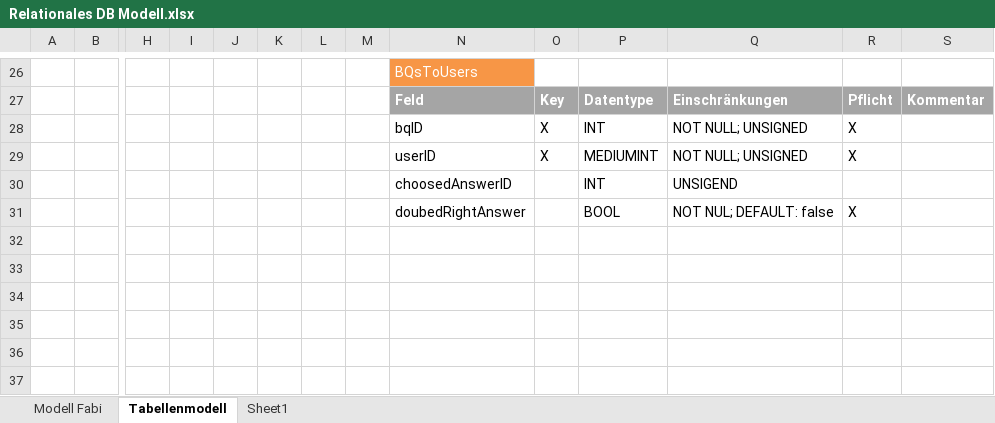
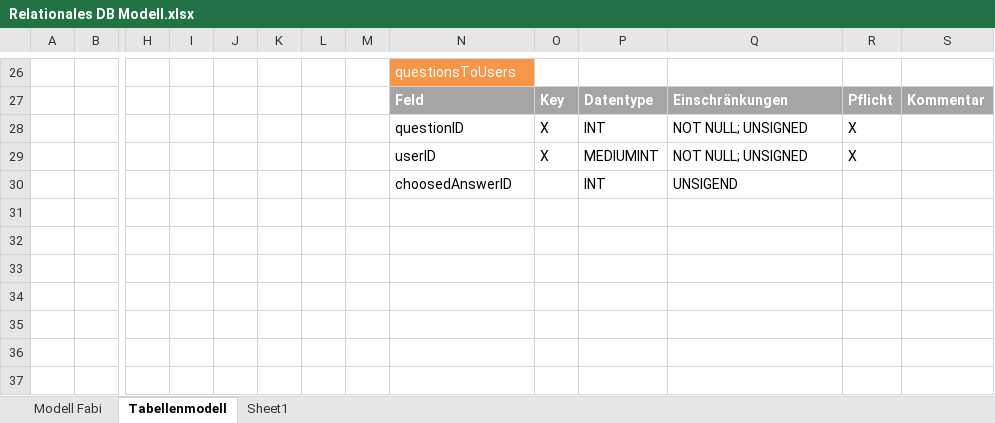
Before and after one commit to TheOssi/lulu, an Excel workbook: docs/Relationales DB Modell.xlsx, sheet Tabellenmodell, drawn as a sheet; only a part is shown, gaps mark what is left out; values as stored, in another font and other column widths than the file's, no borders; charts and pictures not drawn; rows hold the shown columns only; the diff covers the shown part only; the diff names each change by its address in the sheet, - before the commit and + after, or states it on an @@ line.

```diff
--- a/docs/Relationales DB Modell.xlsx (sheet Tabellenmodell)
+++ b/docs/Relationales DB Modell.xlsx (sheet Tabellenmodell)
-N26: BQsToUsers
+N26: questionsToUsers
-N28: bqID
+N28: questionID
-row 31:  |  |  |  |  |  |  |  | doubedRightAnswer |  | BOOL | NOT NUL; DEFAULT: false | X
+row 31: (empty)
```
Also changed, not shown: 8 added rows, 8 removed rows, 20 edited cells and cell formats elsewhere in this sheet, formulas that keep their value, charts or pictures, 11 other files.
